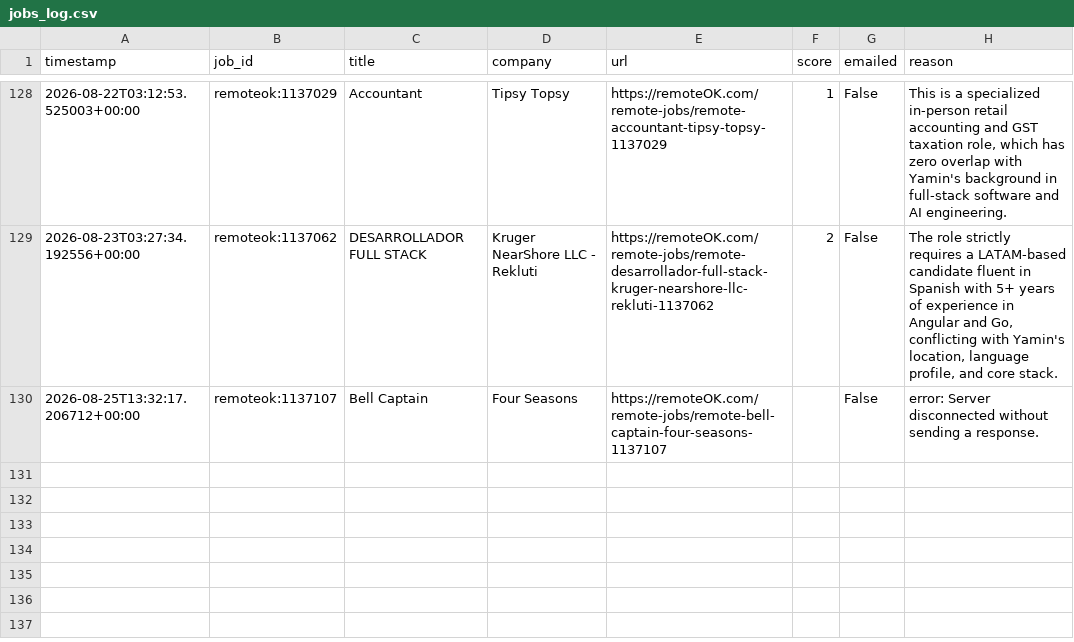
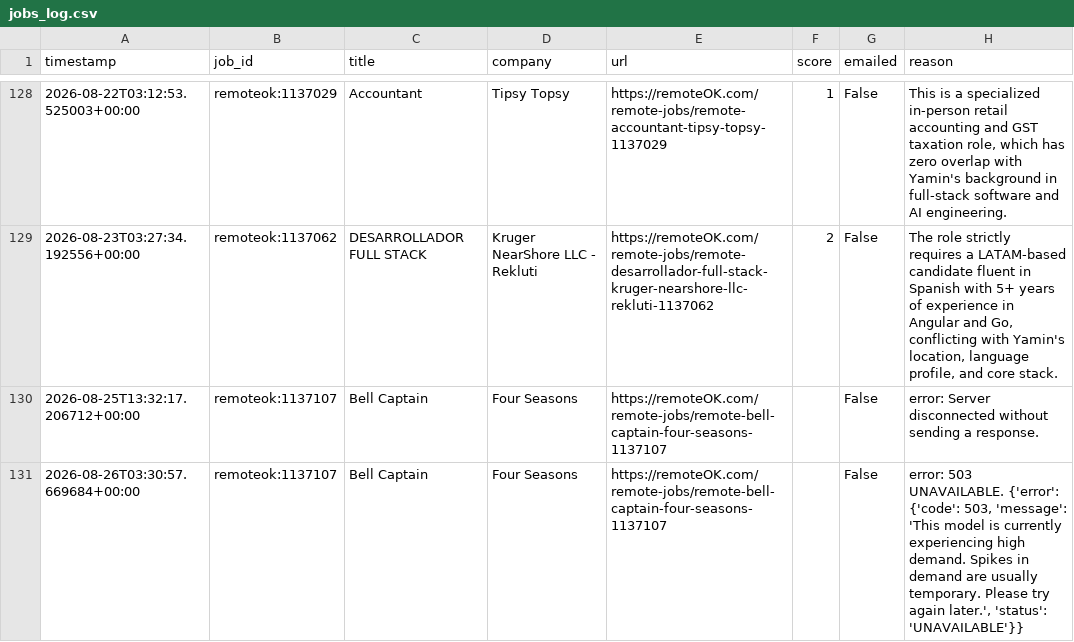
Before and after one commit to yaminbinyoosuf/job-agent, a CSV file: jobs_log.csv, drawn as a sheet; only a part is shown, gaps mark what is left out; the diff names each change by its address in the sheet, - before the commit and + after, or states it on an @@ line.

Commit message:
Update jobs_log.csv [skip ci]

```diff
--- a/jobs_log.csv
+++ b/jobs_log.csv
+row 131: 2026-08-26T03:30:57.669684+00:00 | remoteok:1137107 | Bell Captain | Four Seasons | https://remoteOK.com/remote-jobs/remote-bell-captain-four-seasons-1137107 |  | False | error: 503 UNAVAILABLE. {'error': {'code': 503, 'message': 'This model is currently experiencing high demand. Spikes in demand are usually temporary. Please try again later.', 'status': 'UNAVAILABLE'}}
```
